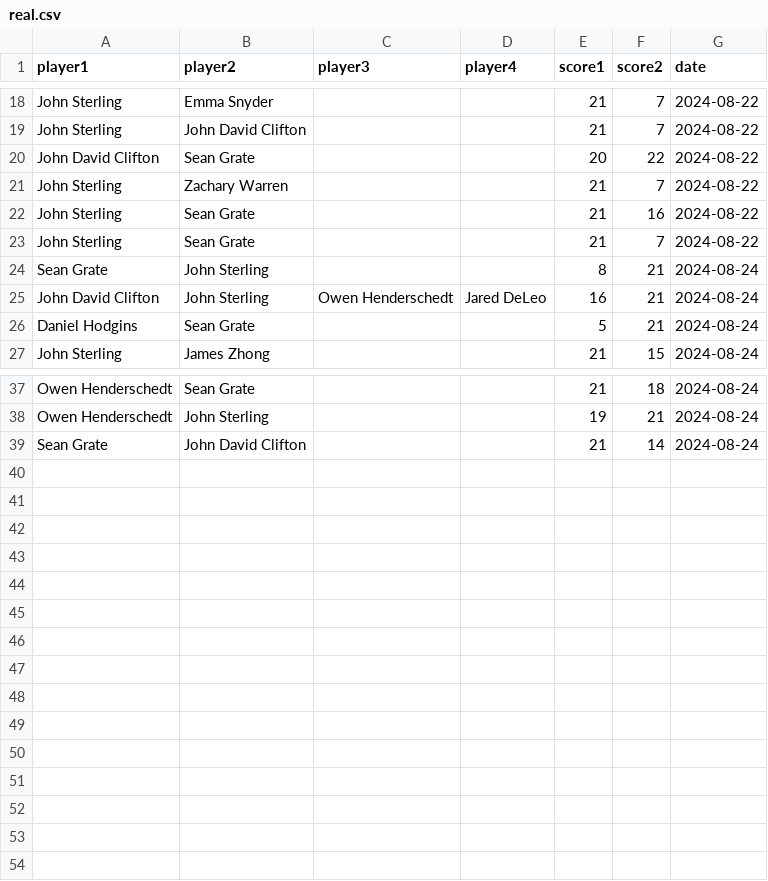
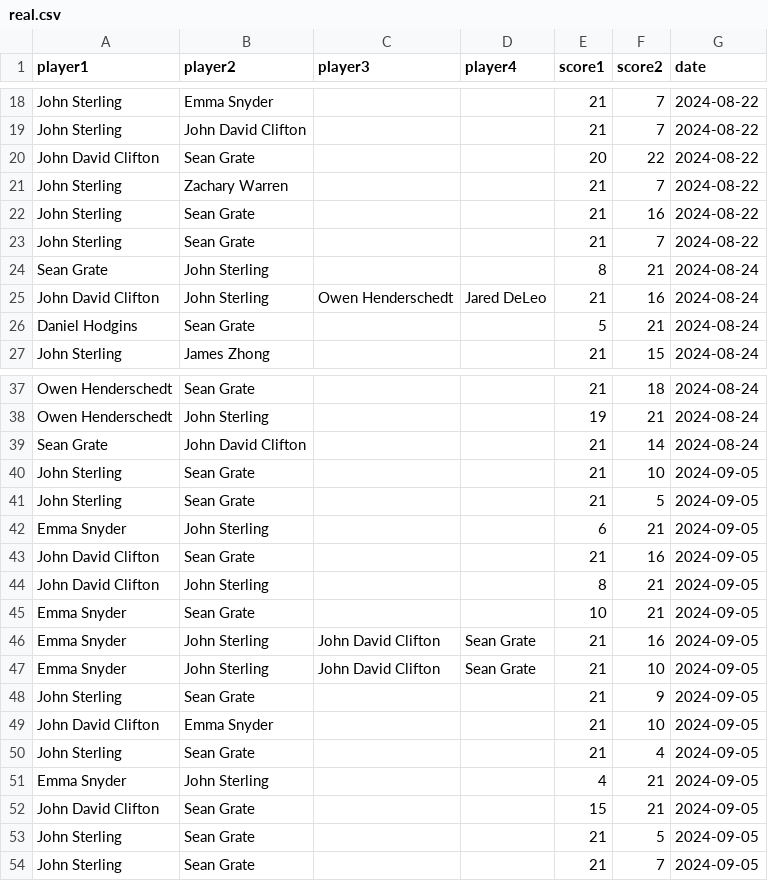
Before and after one commit to seangrate/seangrate.com, a CSV file: badminton/data/real.csv, drawn as a sheet; only a part is shown, gaps mark what is left out.

```diff
--- a/badminton/data/real.csv
+++ b/badminton/data/real.csv
@@ -24,3 +24,3 @@ John Sterling,Sean Grate,,,21,7,2024-08-22
 Sean Grate,John Sterling,,,8,21,2024-08-24
-John David Clifton,John Sterling,Owen Henderschedt,Jared DeLeo,16,21,2024-08-24
+John David Clifton,John Sterling,Owen Henderschedt,Jared DeLeo,21,16,2024-08-24
 Daniel Hodgins,Sean Grate,,,5,21,2024-08-24
@@ -39 +39,16 @@ Owen Henderschedt,John Sterling,,,19,21,2024-08-24
 Sean Grate,John David Clifton,,,21,14,2024-08-24
+John Sterling,Sean Grate,,,21,10,2024-09-05
+John Sterling,Sean Grate,,,21,5,2024-09-05
+Emma Snyder,John Sterling,,,6,21,2024-09-05
+John David Clifton,Sean Grate,,,21,16,2024-09-05
+John David Clifton,John Sterling,,,8,21,2024-09-05
+Emma Snyder,Sean Grate,,,10,21,2024-09-05
+Emma Snyder,John Sterling,John David Clifton,Sean Grate,21,16,2024-09-05
+Emma Snyder,John Sterling,John David Clifton,Sean Grate,21,10,2024-09-05
+John Sterling,Sean Grate,,,21,9,2024-09-05
+John David Clifton,Emma Snyder,,,21,10,2024-09-05
+John Sterling,Sean Grate,,,21,4,2024-09-05
+Emma Snyder,John Sterling,,,4,21,2024-09-05
+John David Clifton,Sean Grate,,,15,21,2024-09-05
+John Sterling,Sean Grate,,,21,5,2024-09-05
+John Sterling,Sean Grate,,,21,7,2024-09-05
```
Also changed, not shown: 1 other file.
